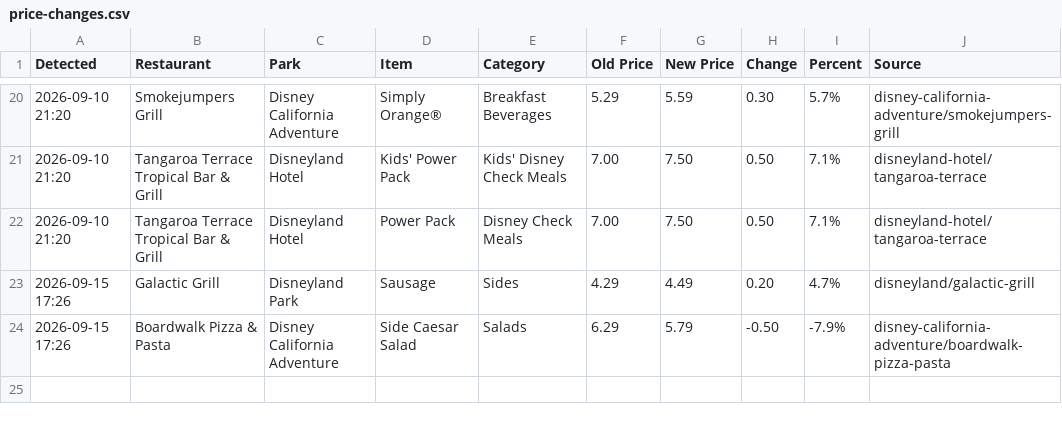
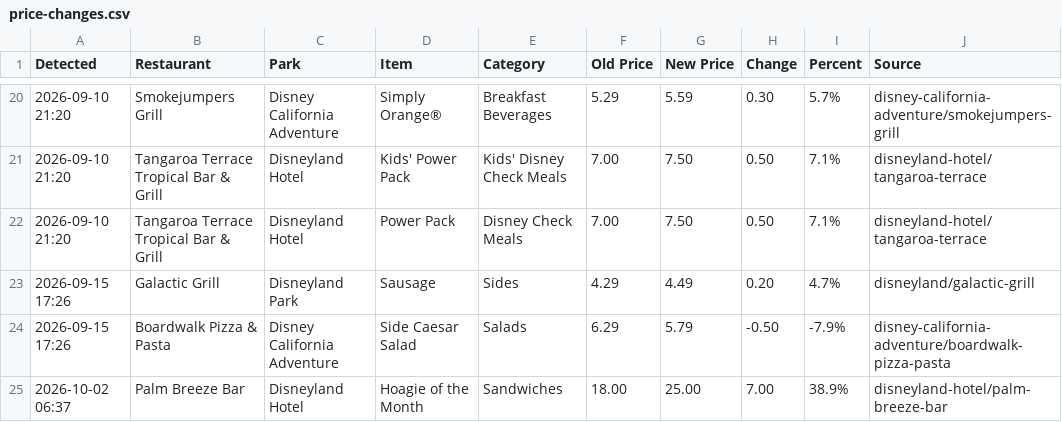
Before and after one commit to scoopdisney/disney-menu-watch, a CSV file: data/price-changes.csv, drawn as a sheet; only a part is shown, gaps mark what is left out; the diff names each change by its address in the sheet, - before the commit and + after, or states it on an @@ line.

```diff
--- a/data/price-changes.csv
+++ b/data/price-changes.csv
+row 25: 2026-10-02 06:37 | Palm Breeze Bar | Disneyland Hotel | Hoagie of the Month | Sandwiches | 18.00 | 25.00 | 7.00 | 38.9% | disneyland-hotel/palm-breeze-bar
```
Also changed, not shown: data/current.csv.
